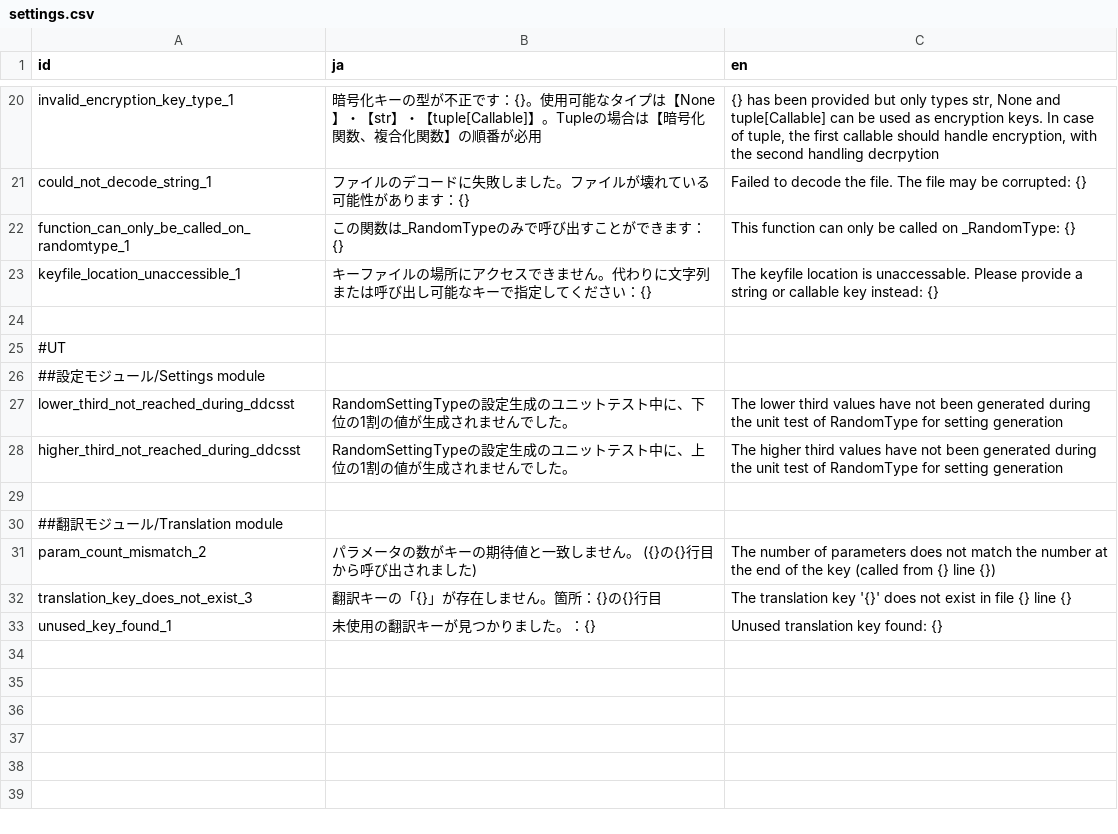
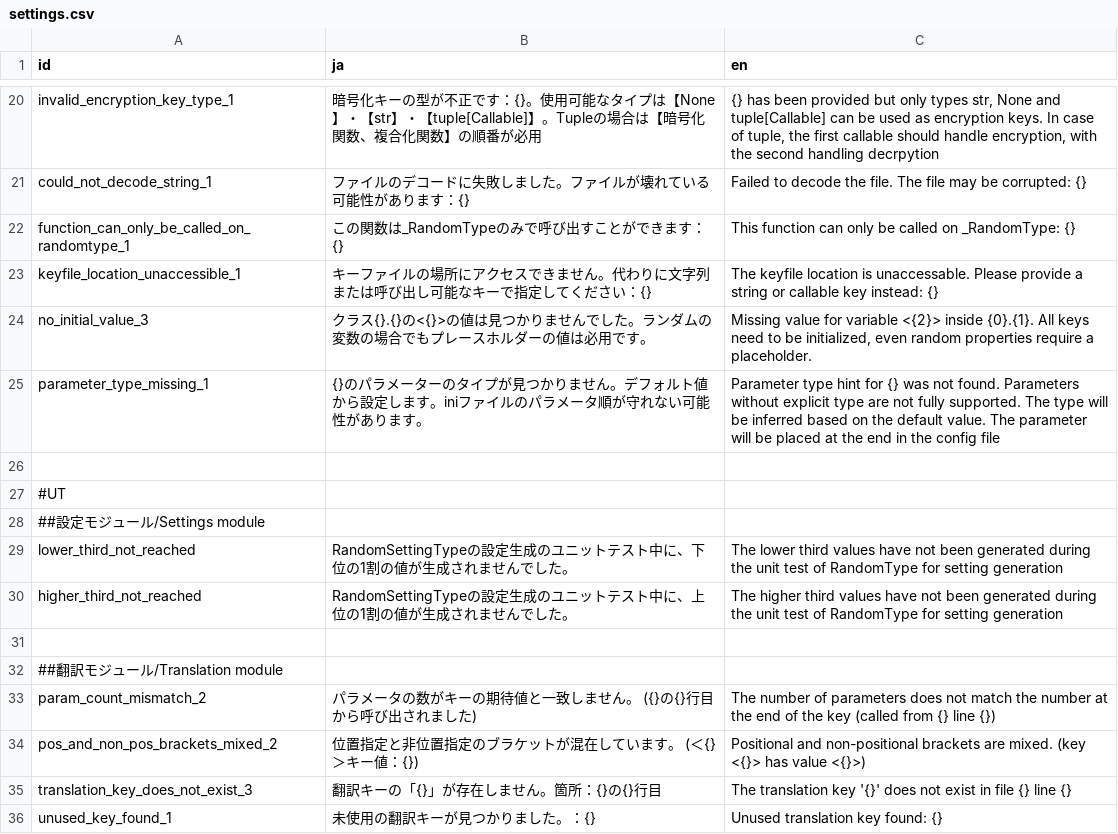
Before and after one commit to id-ai-factory/settingsclass, a CSV file: src/settingsclass/loc/settings.csv, drawn as a sheet; only a part is shown, gaps mark what is left out.

```diff
--- a/src/settingsclass/loc/settings.csv
+++ b/src/settingsclass/loc/settings.csv
@@ -23,2 +23,4 @@ function_can_only_be_called_on_randomtype_1,"この関数は_RandomTypeのみで
 keyfile_location_unaccessible_1,"キーファイルの場所にアクセスできません。代わりに文字列または呼び出し可能なキーで指定してください：{}","The keyfile location is unaccessable. Please provide a string or callable key instead: {}"
+no_initial_value_3,"クラス{}.{}の<{}>の値は見つかりませんでした。ランダムの変数の場合でもプレースホルダーの値は必用です。","Missing value for variable <{2}> inside {0}.{1}. All keys need to be initialized, even random properties require a placeholder."
+parameter_type_missing_1,"{}のパラメーターのタイプが見つかりません。デフォルト値から設定します。iniファイルのパラメータ順が守れない可能性があります。","Parameter type hint for {} was not found. Parameters without explicit type are not fully supported. The type will be inferred based on the default value. The parameter will be placed at the end in the config file"
 
@@ -26,4 +28,4 @@ keyfile_location_unaccessible_1,"キーファイルの場所にアクセスで
 ##設定モジュール/Settings module
-lower_third_not_reached_during_ddcsst,"RandomSettingTypeの設定生成のユニットテスト中に、下位の1割の値が生成されませんでした。","The lower third values have not been generated during the unit test of RandomType for setting generation"
-higher_third_not_reached_during_ddcsst,"RandomSettingTypeの設定生成のユニットテスト中に、上位の1割の値が生成されませんでした。","The higher third values have not been generated during the unit test of RandomType for setting generation"
+lower_third_not_reached,"RandomSettingTypeの設定生成のユニットテスト中に、下位の1割の値が生成されませんでした。","The lower third values have not been generated during the unit test of RandomType for setting generation"
+higher_third_not_reached,"RandomSettingTypeの設定生成のユニットテスト中に、上位の1割の値が生成されませんでした。","The higher third values have not been generated during the unit test of RandomType for setting generation"
 
@@ -31,2 +33,3 @@ higher_third_not_reached_during_ddcsst,"RandomSettingTypeの設定生成のユ
 param_count_mismatch_2,"パラメータの数がキーの期待値と一致しません。 ({}の{}行目から呼び出されました)","The number of parameters does not match the number at the end of the key (called from {} line {})"
+pos_and_non_pos_brackets_mixed_2,"位置指定と非位置指定のブラケットが混在しています。 (＜{}＞キー値：{})","Positional and non-positional brackets are mixed. (key <{}> has value <{}>)"
 translation_key_does_not_exist_3,"翻訳キーの「{}」が存在しません。箇所：{}の{}行目","The translation key '{}' does not exist in file {} line {}"
```
Also changed, not shown: 9 other files.
